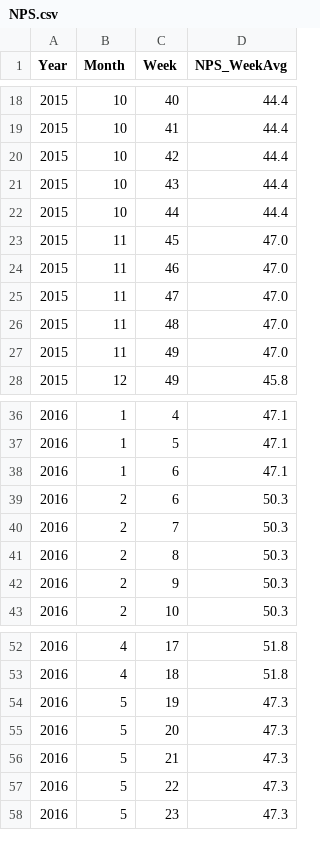
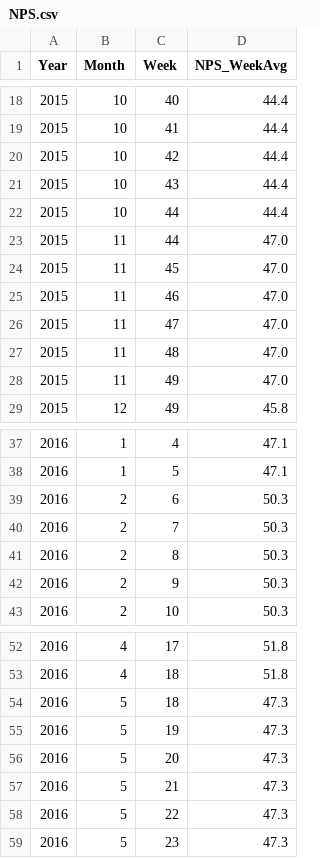
Before and after one commit to sureshballa/data-science-projects, a CSV file: Capstone Project/NPS.csv, drawn as a sheet; only a part is shown, gaps mark what is left out.

Commit message:
To make Monday as the start of the week
To make Monday as the start of the week

```diff
--- a/Capstone Project/NPS.csv
+++ b/Capstone Project/NPS.csv
@@ -22,2 +22,3 @@ Year,Month,Week,NPS_WeekAvg
 2015,10,44,44.4
+2015,11,44,47.0
 2015,11,45,47.0
@@ -37,3 +38,2 @@ Year,Month,Week,NPS_WeekAvg
 2016,1,5,47.1
-2016,1,6,47.1
 2016,2,6,50.3
@@ -53,2 +53,3 @@ Year,Month,Week,NPS_WeekAvg
 2016,4,18,51.8
+2016,5,18,47.3
 2016,5,19,47.3
```
